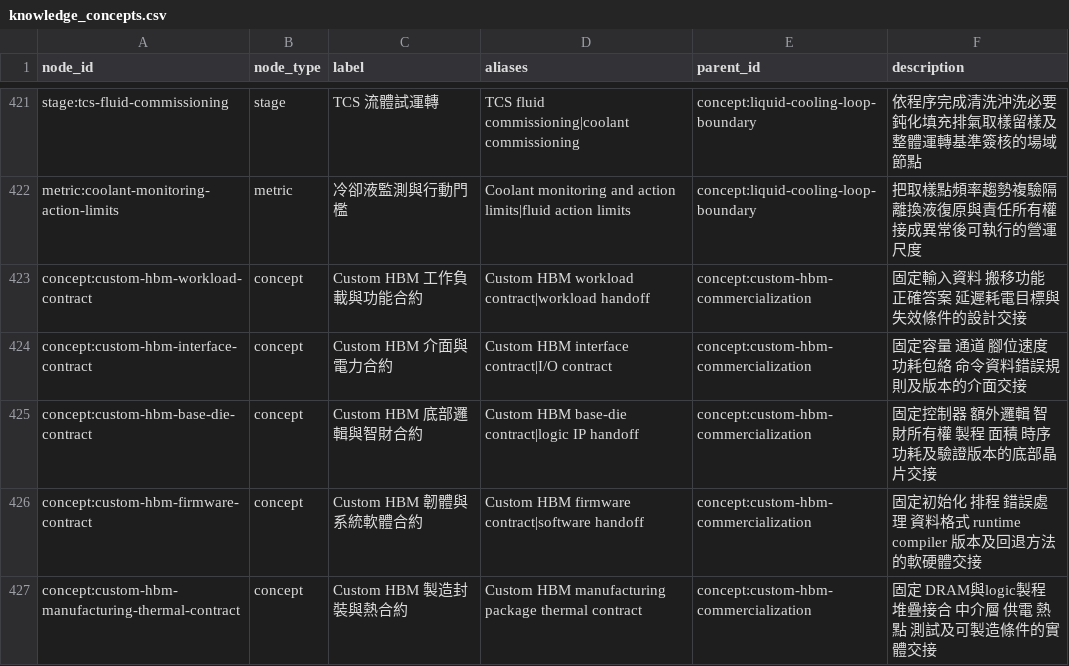
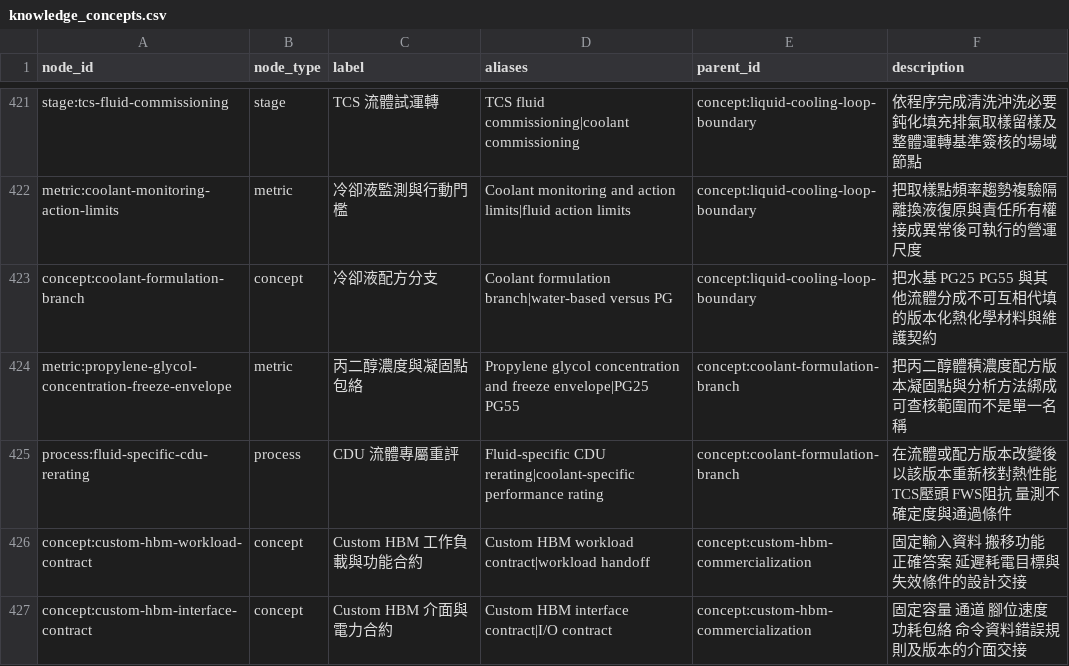
Before and after one commit to DennisLiuCk/strong-weak-scanner, a CSV file: config/knowledge_concepts.csv, drawn as a sheet; only a part is shown, gaps mark what is left out; the shorter side is filled out with more unchanged rows; the diff names each change by its address in the sheet, - before the commit and + after, or states it on an @@ line.

```diff
--- a/config/knowledge_concepts.csv
+++ b/config/knowledge_concepts.csv
+row 423: concept:coolant-formulation-branch | concept | 冷卻液配方分支 | Coolant formulation branch|water-based versus PG | concept:liquid-cooling-loop-boundary | 把水基 PG25 PG55 與其他流體分成不可互相代填的版本化熱化學材料與維護契約
+row 424: metric:propylene-glycol-concentration-freeze-envelope | metric | 丙二醇濃度與凝固點包絡 | Propylene glycol concentration and freeze envelope|PG25 PG55 | concept:coolant-formulation-branch | 把丙二醇體積濃度配方版本凝固點與分析方法綁成可查核範圍而不是單一名稱
+row 425: process:fluid-specific-cdu-rerating | process | CDU 流體專屬重評 | Fluid-specific CDU rerating|coolant-specific performance rating | concept:coolant-formulation-branch | 在流體或配方版本改變後以該版本重新核對熱性能 TCS壓頭 FWS阻抗 量測不確定度與通過條件
```
Also changed, not shown: notes/research_topics/scan_log.csv, 5 other files.
